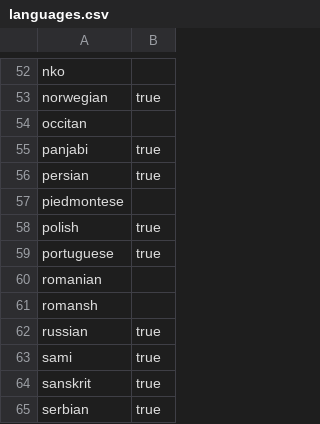
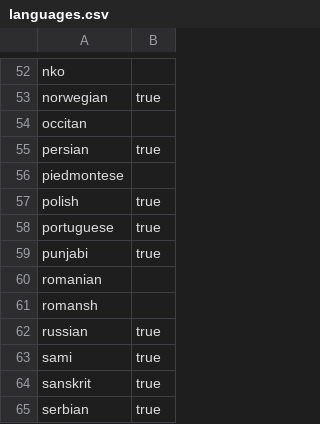
Before and after one commit to reutenauer/polyglossia, a CSV file: doc/languages.csv, drawn as a sheet; only a part is shown, gaps mark what is left out; removed rows and columns are numbered as before the commit, all else as after; the diff names each change by its address in the sheet, - before the commit and + after, or states it on an @@ line.

Commit message:
Panjabi > Punjabi
Follow the more common English spelling

```diff
--- a/doc/languages.csv
+++ b/doc/languages.csv
-row 55: panjabi | true
+row 59: punjabi | true
```
Also changed, not shown: 3 other files.
